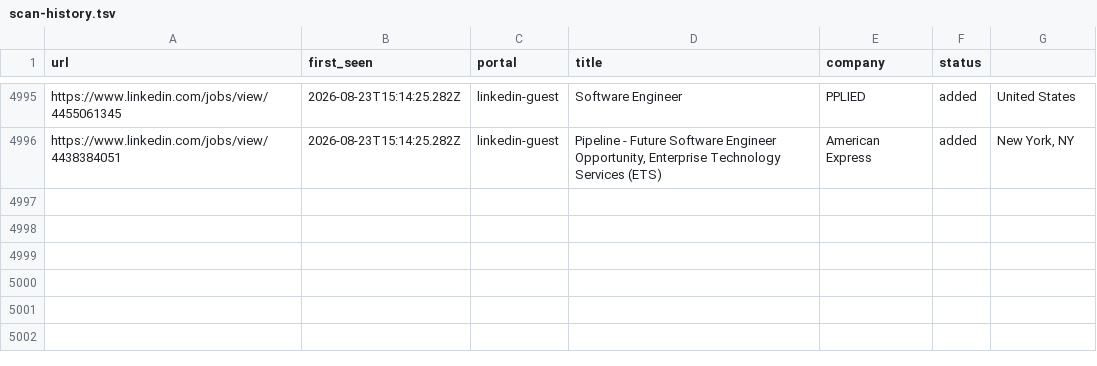
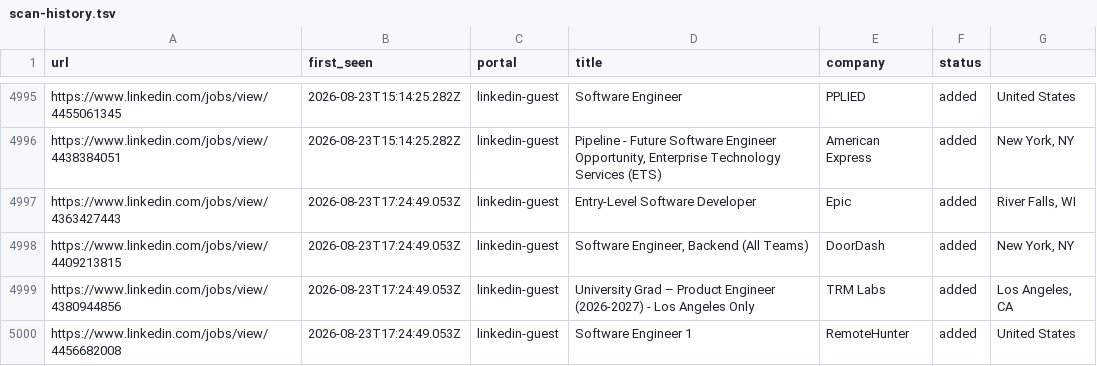
Before and after one commit to Kapo1123/career-ops, a TSV file: data/scan-history.tsv, drawn as a sheet; only a part is shown, gaps mark what is left out.

```diff
--- a/data/scan-history.tsv
+++ b/data/scan-history.tsv
@@ -4996 +4996,5 @@ https://www.linkedin.com/jobs/view/4455061345	2026-08-23T15:14:25.282Z	linkedin-
 https://www.linkedin.com/jobs/view/4438384051	2026-08-23T15:14:25.282Z	linkedin-guest	Pipeline - Future Software Engineer Opportunity, Enterprise Technology Services (ETS)	American Express	added	New York, NY
+https://www.linkedin.com/jobs/view/4363427443	2026-08-23T17:24:49.053Z	linkedin-guest	Entry-Level Software Developer	Epic	added	River Falls, WI
+https://www.linkedin.com/jobs/view/4409213815	2026-08-23T17:24:49.053Z	linkedin-guest	Software Engineer, Backend (All Teams)	DoorDash	added	New York, NY
+https://www.linkedin.com/jobs/view/4380944856	2026-08-23T17:24:49.053Z	linkedin-guest	University Grad – Product Engineer (2026-2027) - Los Angeles Only	TRM Labs	added	Los Angeles, CA
+https://www.linkedin.com/jobs/view/4456682008	2026-08-23T17:24:49.053Z	linkedin-guest	Software Engineer 1	RemoteHunter	added	United States
```
Also changed, not shown: 1 other file.
